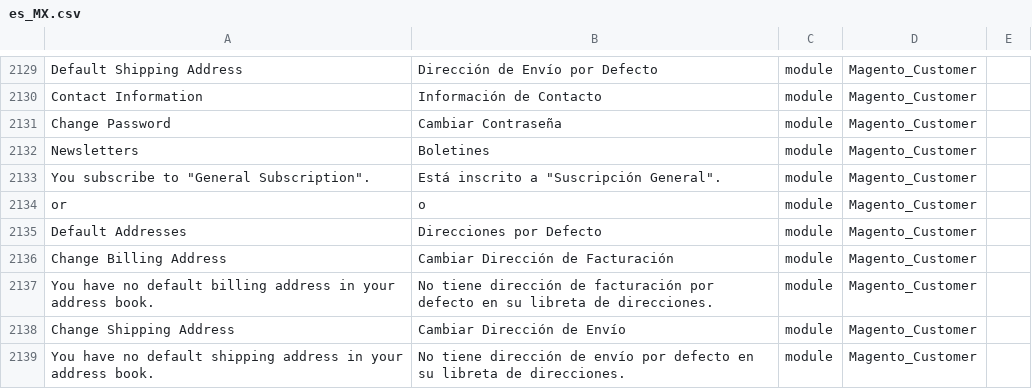
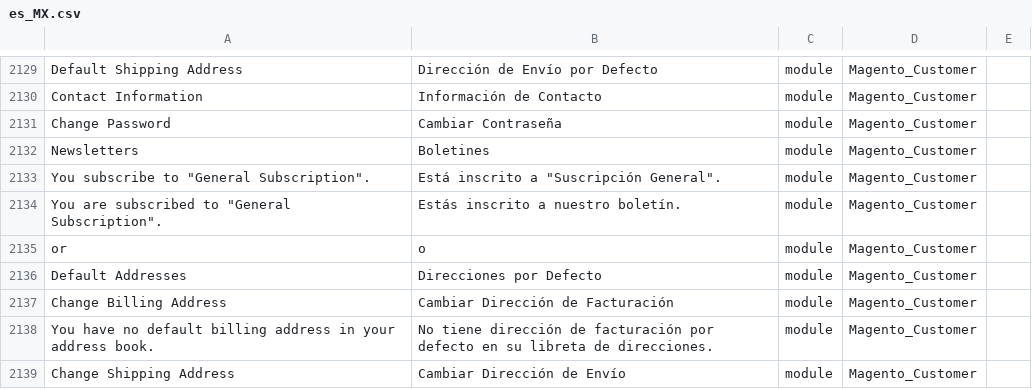
Before and after one commit to jmendozacu/ferrioni, a CSV file: app/i18n/nieblaresearch/es_mx/es_MX.csv, drawn as a sheet; only a part is shown, gaps mark what is left out; the shorter side is filled out with more unchanged rows; the diff names each change by its address in the sheet, - before the commit and + after, or states it on an @@ line.

Commit message:
traducción

```diff
--- a/app/i18n/nieblaresearch/es_mx/es_MX.csv
+++ b/app/i18n/nieblaresearch/es_mx/es_MX.csv
+row 2134: You are subscribed to "General Subscription". | Estás inscrito a nuestro boletín. | module | Magento_Customer
```
